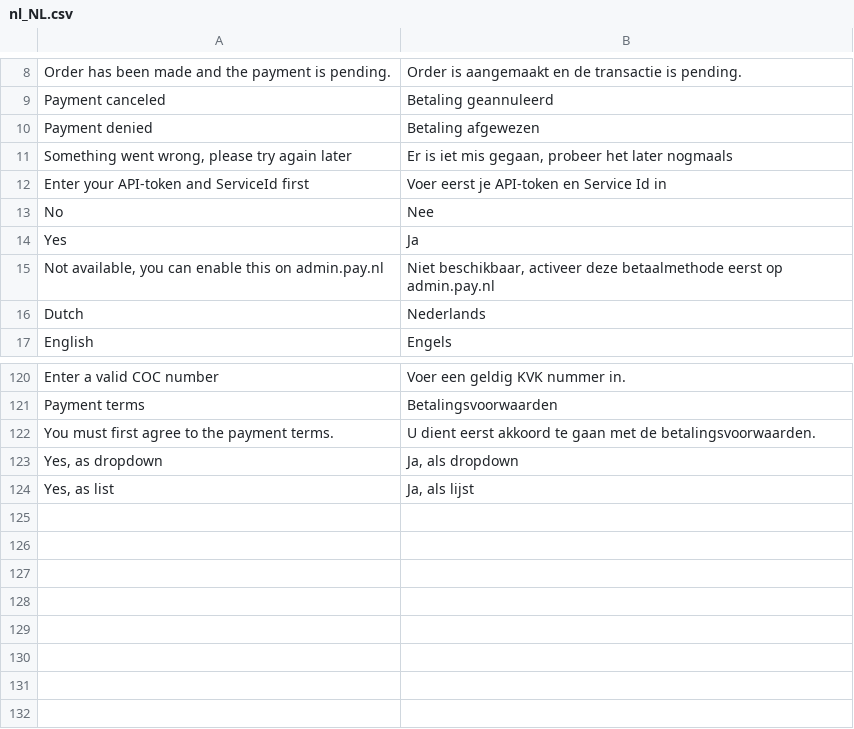
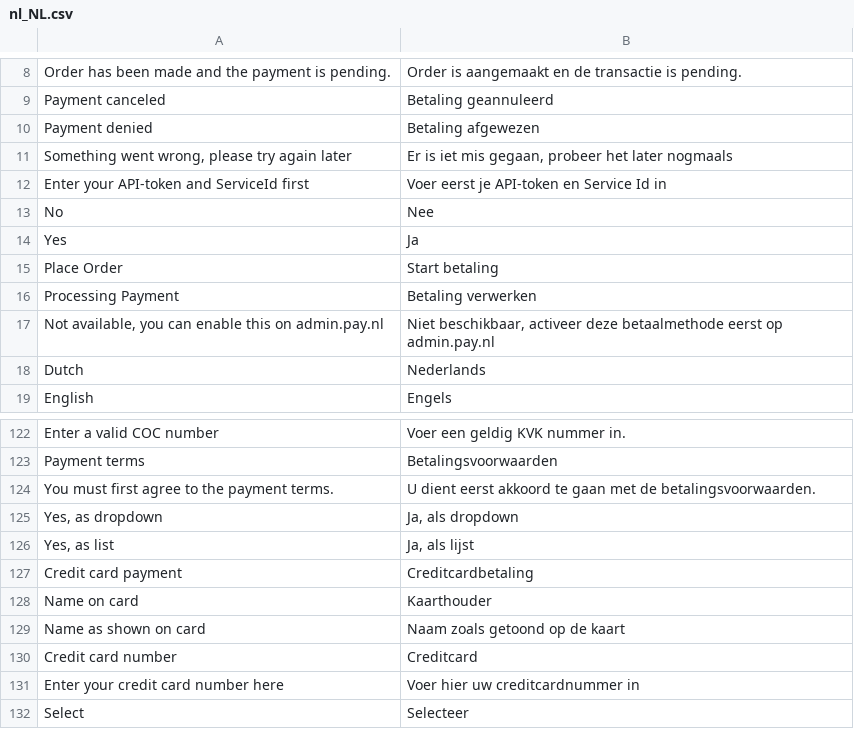
Before and after one commit to paynl/magento2-plugin, a CSV file: i18n/nl_NL.csv, drawn as a sheet; only a part is shown, gaps mark what is left out.

```diff
--- a/i18n/nl_NL.csv
+++ b/i18n/nl_NL.csv
@@ -14,2 +14,4 @@
 "Yes","Ja"
+"Place Order","Start betaling"
+"Processing Payment","Betaling verwerken"
 "Not available, you can enable this on admin.pay.nl","Niet beschikbaar, activeer deze betaalmethode eerst op admin.pay.nl"
@@ -126 +128,7 @@
 "Yes, as list","Ja, als lijst"
+"Credit card payment","Creditcardbetaling"
+"Name on card","Kaarthouder"
+"Name as shown on card","Naam zoals getoond op de kaart"
+"Credit card number","Creditcard"
+"Enter your credit card number here","Voer hier uw creditcardnummer in"
+"Select","Selecteer"
```
Also changed, not shown: i18n/en_US.csv, 39 other files.
